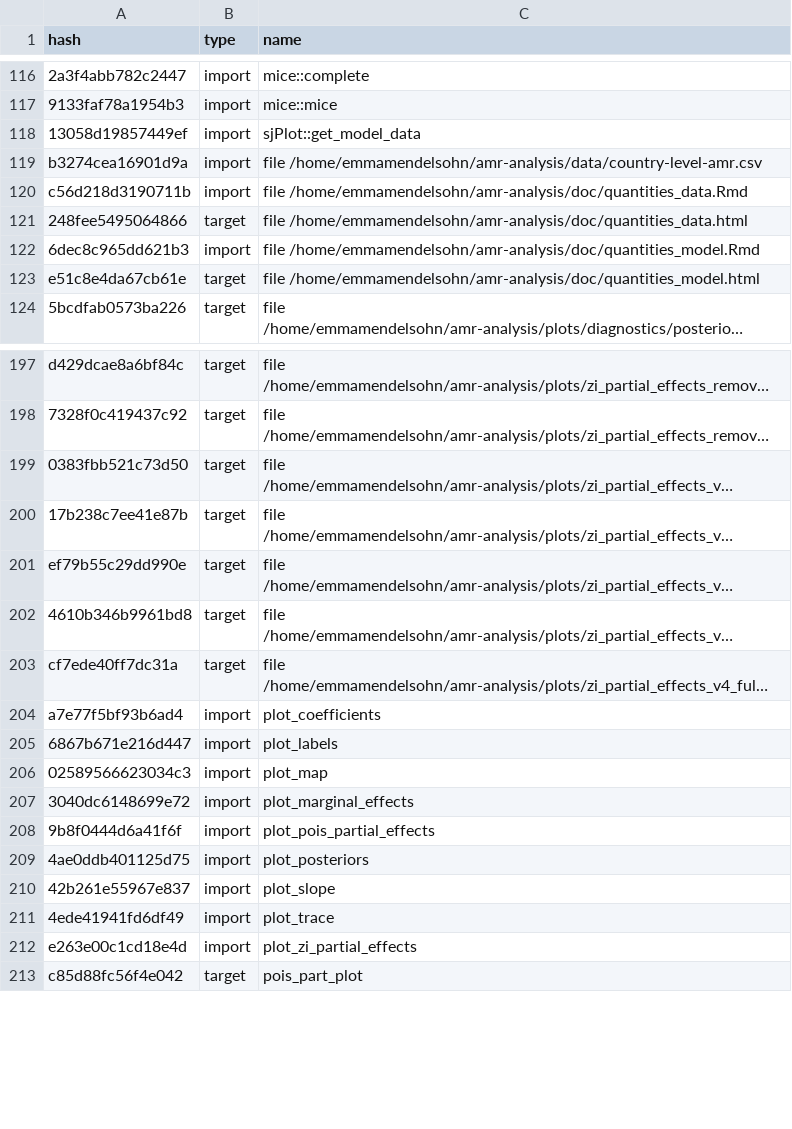
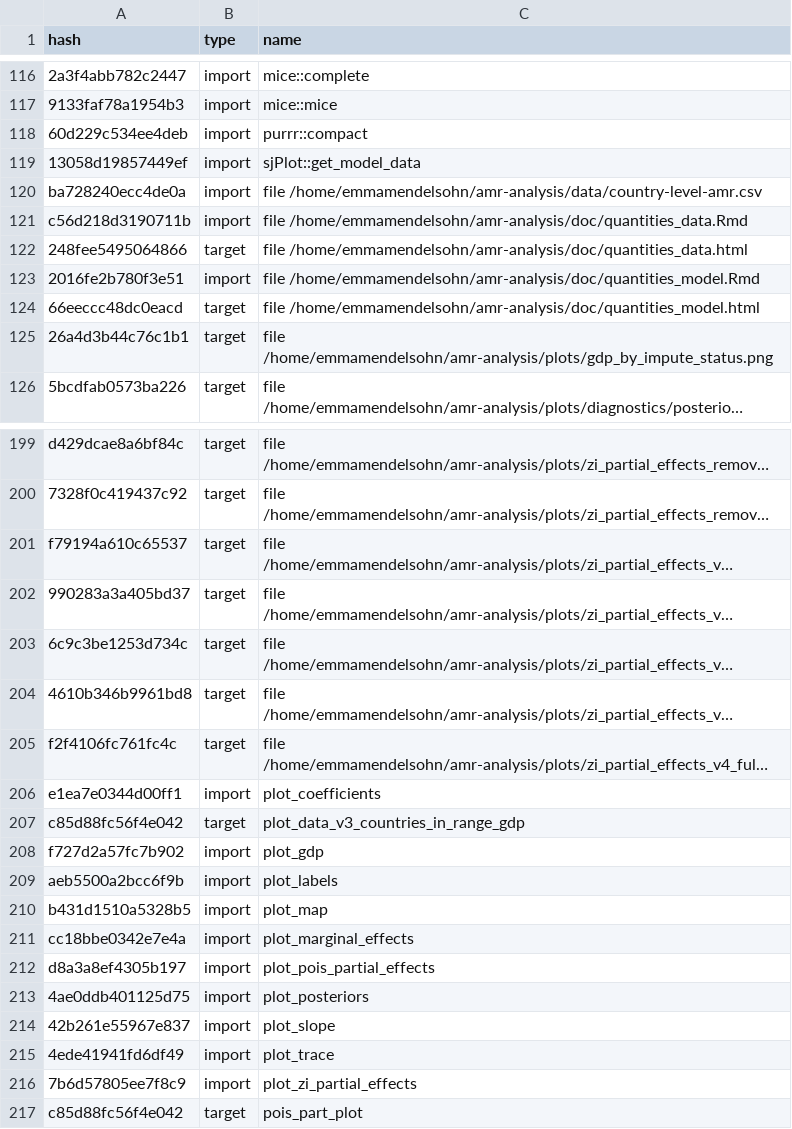
Before and after one commit to ecohealthalliance/amr-analysis, a CSV file: drake_cache_log.csv, drawn as a sheet; only a part is shown, gaps mark what is left out; long unchanged cells end in …; addresses are those after the commit; the diff covers the shown part only; the diff names each change by its address in the sheet, - before the commit and + after, or states it on an @@ line.

```diff
--- a/drake_cache_log.csv
+++ b/drake_cache_log.csv
+row 118: 60d229c534ee4deb | import | purrr::compact
-A120 (hash): b3274cea16901d9a
+A120 (hash): ba728240ecc4de0a
-A123 (hash): 6dec8c965dd621b3
+A123 (hash): 2016fe2b780f3e51
-A124 (hash): e51c8e4da67cb61e
+A124 (hash): 66eeccc48dc0eacd
+row 125: 26a4d3b44c76c1b1 | target | file /home/emmamendelsohn/amr-analysis/plots/gdp_by_impute_status.png
-A201 (hash): 0383fbb521c73d50
+A201 (hash): f79194a610c65537
-A202 (hash): 17b238c7ee41e87b
+A202 (hash): 990283a3a405bd37
-A203 (hash): ef79b55c29dd990e
+A203 (hash): 6c9c3be1253d734c
-A205 (hash): cf7ede40ff7dc31a
+A205 (hash): f2f4106fc761fc4c
-A206 (hash): a7e77f5bf93b6ad4
+A206 (hash): e1ea7e0344d00ff1
+row 207: c85d88fc56f4e042 | target | plot_data_v3_countries_in_range_gdp
+row 208: f727d2a57fc7b902 | import | plot_gdp
-A209 (hash): 6867b671e216d447
+A209 (hash): aeb5500a2bcc6f9b
-A210 (hash): 02589566623034c3
+A210 (hash): b431d1510a5328b5
-A211 (hash): 3040dc6148699e72
+A211 (hash): cc18bbe0342e7e4a
-A212 (hash): 9b8f0444d6a41f6f
+A212 (hash): d8a3a8ef4305b197
-A216 (hash): e263e00c1cd18e4d
+A216 (hash): 7b6d57805ee7f8c9
```
Also changed, not shown: 1 added row and 96 edited cells elsewhere in this file, 2 other files.
